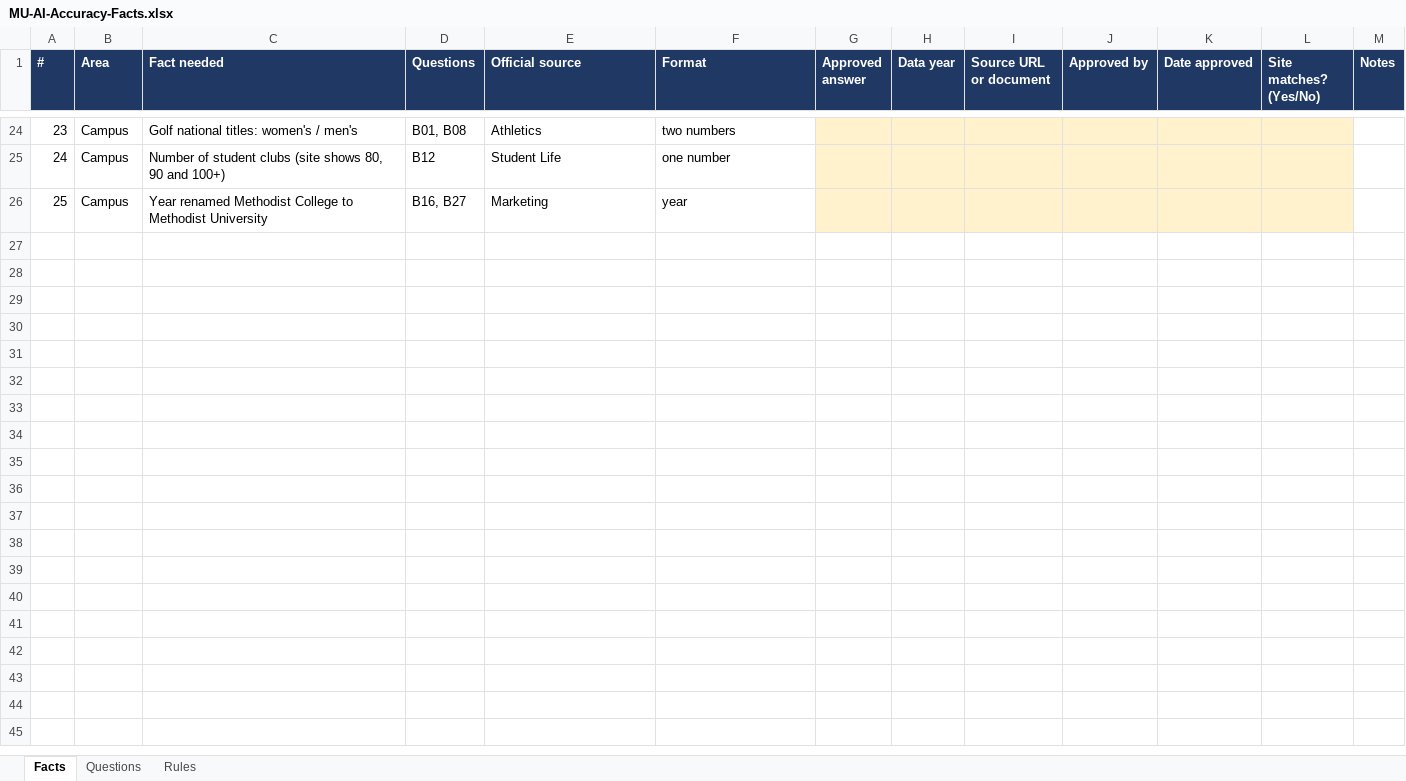
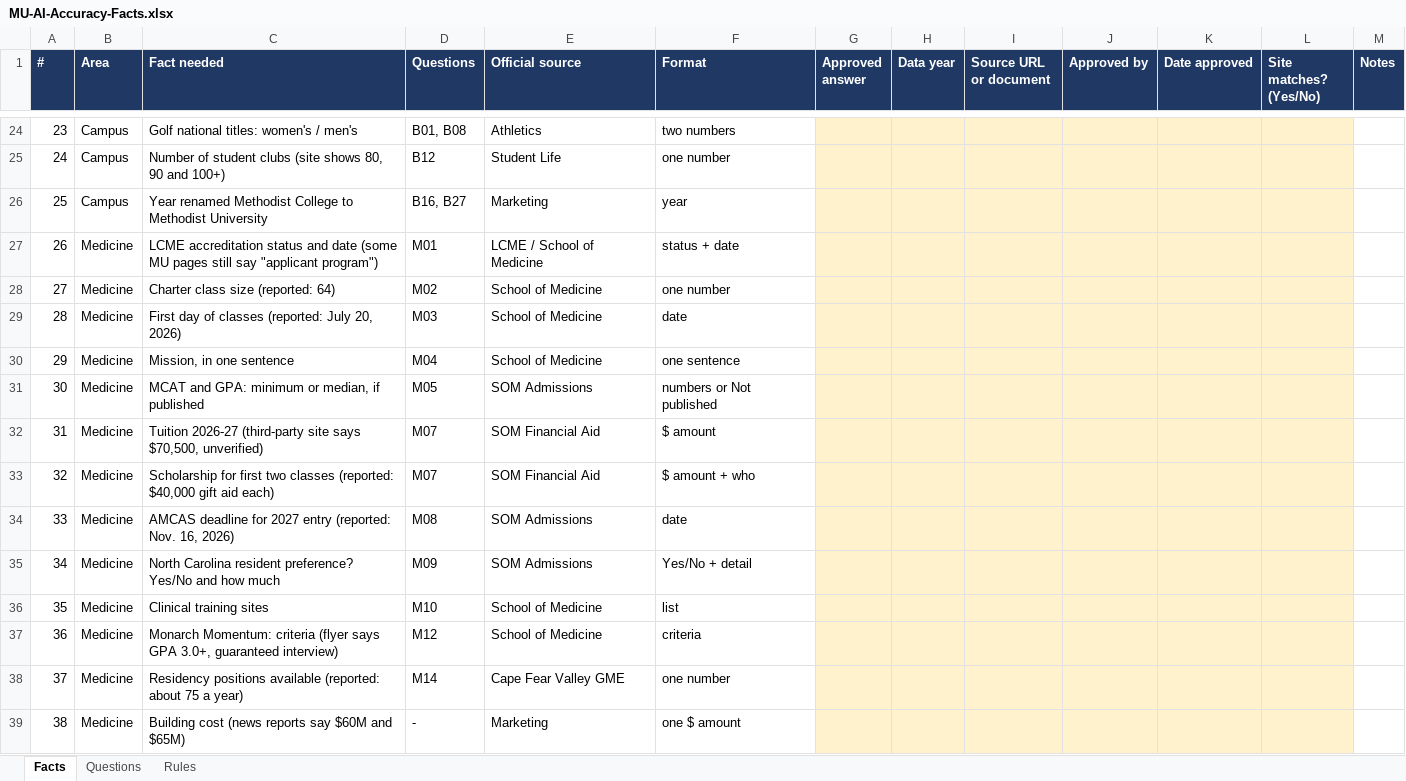
Before and after one commit to tarantis-max/main, an Excel workbook: deliverables/MU-AI-Accuracy-Facts.xlsx, sheet Facts, drawn as a sheet; only a part is shown, gaps mark what is left out; values as stored, in another font and other column widths than the file's, no borders; the diff names each change by its address in the sheet, - before the commit and + after, or states it on an @@ line.

```diff
--- a/deliverables/MU-AI-Accuracy-Facts.xlsx (sheet Facts)
+++ b/deliverables/MU-AI-Accuracy-Facts.xlsx (sheet Facts)
+row 27: 26 | Medicine | LCME accreditation status and date (some MU pages still say "applicant program") | M01 | LCME / School of Medicine | status + date
+row 28: 27 | Medicine | Charter class size (reported: 64) | M02 | School of Medicine | one number
+row 29: 28 | Medicine | First day of classes (reported: July 20, 2026) | M03 | School of Medicine | date
+row 30: 29 | Medicine | Mission, in one sentence | M04 | School of Medicine | one sentence
+row 31: 30 | Medicine | MCAT and GPA: minimum or median, if published | M05 | SOM Admissions | numbers or Not published
+row 32: 31 | Medicine | Tuition 2026-27 (third-party site says $70,500, unverified) | M07 | SOM Financial Aid | $ amount
+row 33: 32 | Medicine | Scholarship for first two classes (reported: $40,000 gift aid each) | M07 | SOM Financial Aid | $ amount + who
+row 34: 33 | Medicine | AMCAS deadline for 2027 entry (reported: Nov. 16, 2026) | M08 | SOM Admissions | date
+row 35: 34 | Medicine | North Carolina resident preference? Yes/No and how much | M09 | SOM Admissions | Yes/No + detail
+row 36: 35 | Medicine | Clinical training sites | M10 | School of Medicine | list
+row 37: 36 | Medicine | Monarch Momentum: criteria (flyer says GPA 3.0+, guaranteed interview) | M12 | School of Medicine | criteria
+row 38: 37 | Medicine | Residency positions available (reported: about 75 a year) | M14 | Cape Fear Valley GME | one number
+row 39: 38 | Medicine | Building cost (news reports say $60M and $65M) | - | Marketing | one $ amount
```
Also changed, not shown: sheet Questions, 5 other files.
